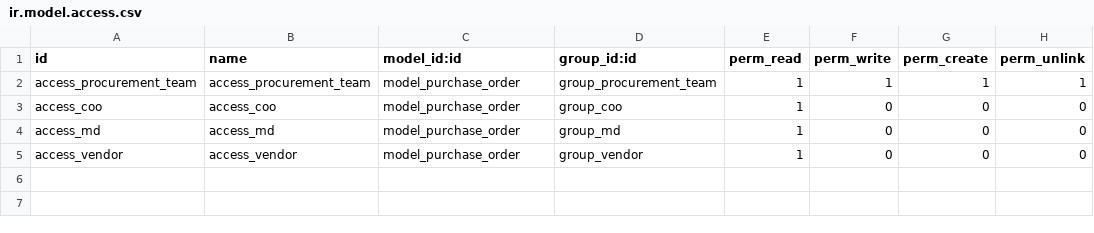
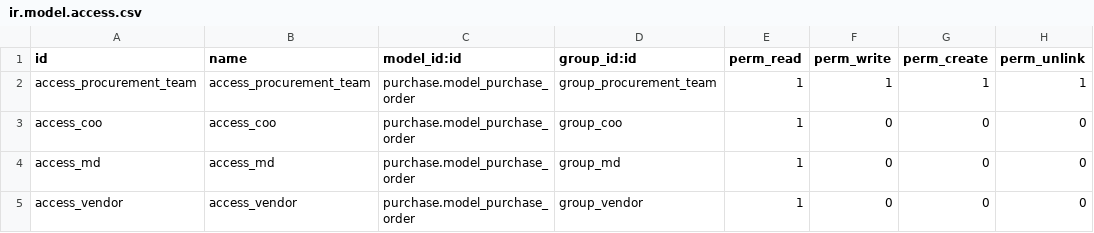
Before and after one commit to MohiuddinRU/it_procurement_app, a CSV file: it_procurement/security/ir.model.access.csv, drawn as a sheet.

Commit message:
access rights and rules updated

```diff
--- a/it_procurement/security/ir.model.access.csv
+++ b/it_procurement/security/ir.model.access.csv
@@ -1,5 +1,5 @@
 id,name,model_id:id,group_id:id,perm_read,perm_write,perm_create,perm_unlink
-access_procurement_team,access_procurement_team,model_purchase_order,group_procurement_team,1,1,1,1
-access_coo,access_coo,model_purchase_order,group_coo,1,0,0,0
-access_md,access_md,model_purchase_order,group_md,1,0,0,0
-access_vendor,access_vendor,model_purchase_order,group_vendor,1,0,0,0
+access_procurement_team,access_procurement_team,purchase.model_purchase_order,group_procurement_team,1,1,1,1
+access_coo,access_coo,purchase.model_purchase_order,group_coo,1,0,0,0
+access_md,access_md,purchase.model_purchase_order,group_md,1,0,0,0
+access_vendor,access_vendor,purchase.model_purchase_order,group_vendor,1,0,0,0
```
Also changed, not shown: 1 other file.
